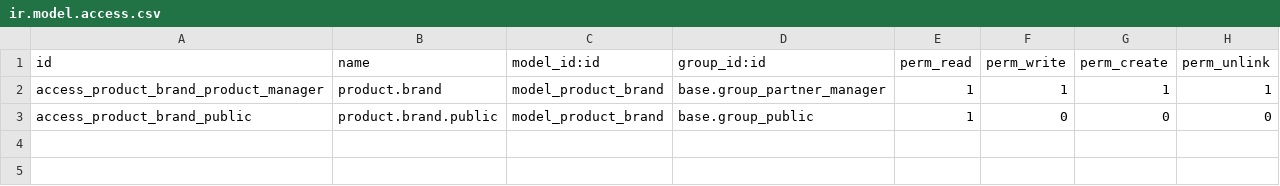
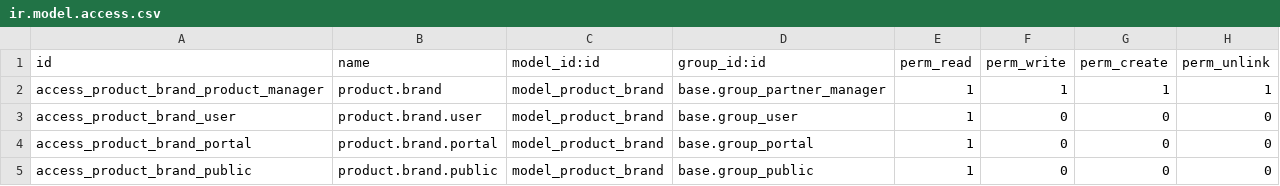
Before and after one commit to llynix/brand, a CSV file: product_brand/security/ir.model.access.csv, drawn as a sheet; the diff names each change by its address in the sheet, - before the commit and + after, or states it on an @@ line.

Commit message:
[IMP] Remove global ACL and specify explicit routes for each line.

```diff
--- a/product_brand/security/ir.model.access.csv
+++ b/product_brand/security/ir.model.access.csv
+row 3: access_product_brand_user | product.brand.user | model_product_brand | base.group_user | 1 | 0 | 0 | 0
+row 4: access_product_brand_portal | product.brand.portal | model_product_brand | base.group_portal | 1 | 0 | 0 | 0
```
